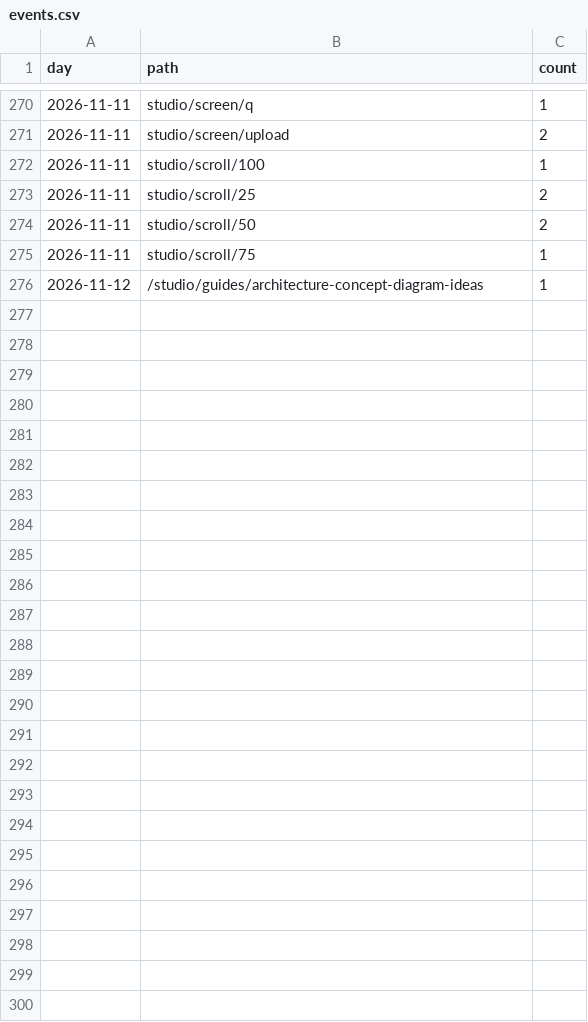
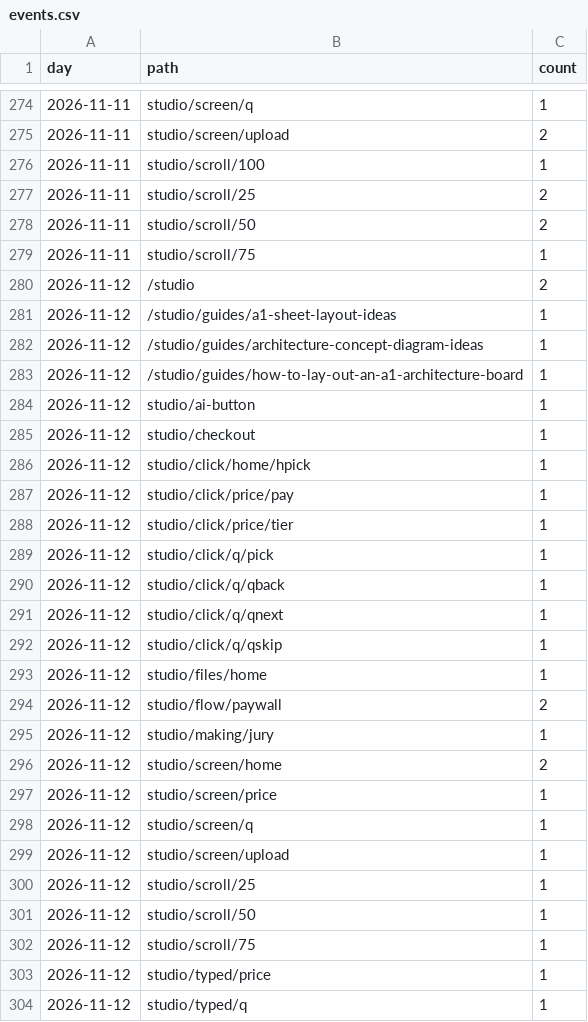
Before and after one commit to discoverarchitecture/discoverarchitecture.github.io, a CSV file: events.csv, drawn as a sheet; only a part is shown, gaps mark what is left out; the diff covers the shown part only.

```diff
--- a/events.csv
+++ b/events.csv
@@ -275,2 +279,26 @@ day,path,count
 2026-11-11,studio/scroll/75,1
+2026-11-12,/studio,2
+2026-11-12,/studio/guides/a1-sheet-layout-ideas,1
 2026-11-12,/studio/guides/architecture-concept-diagram-ideas,1
+2026-11-12,/studio/guides/how-to-lay-out-an-a1-architecture-board,1
+2026-11-12,studio/ai-button,1
+2026-11-12,studio/checkout,1
+2026-11-12,studio/click/home/hpick,1
+2026-11-12,studio/click/price/pay,1
+2026-11-12,studio/click/price/tier,1
+2026-11-12,studio/click/q/pick,1
+2026-11-12,studio/click/q/qback,1
+2026-11-12,studio/click/q/qnext,1
+2026-11-12,studio/click/q/qskip,1
+2026-11-12,studio/files/home,1
+2026-11-12,studio/flow/paywall,2
+2026-11-12,studio/making/jury,1
+2026-11-12,studio/screen/home,2
+2026-11-12,studio/screen/price,1
+2026-11-12,studio/screen/q,1
+2026-11-12,studio/screen/upload,1
+2026-11-12,studio/scroll/25,1
+2026-11-12,studio/scroll/50,1
+2026-11-12,studio/scroll/75,1
+2026-11-12,studio/typed/price,1
+2026-11-12,studio/typed/q,1
```
Also changed, not shown: 4 added rows elsewhere in this file, daily.csv, 1 other file.
